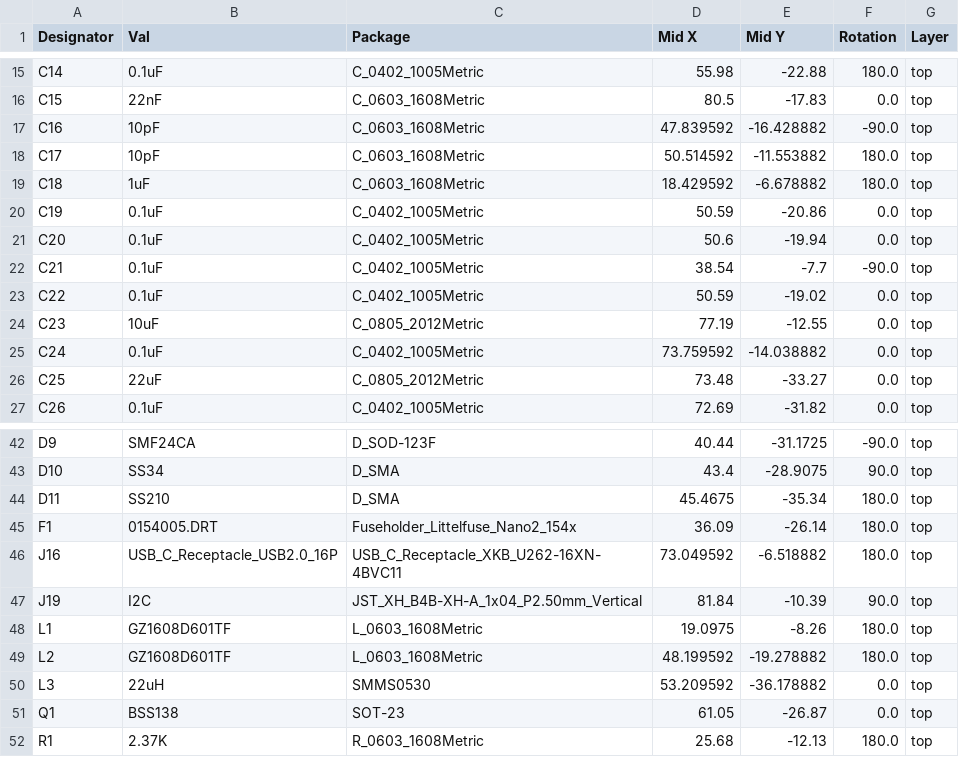
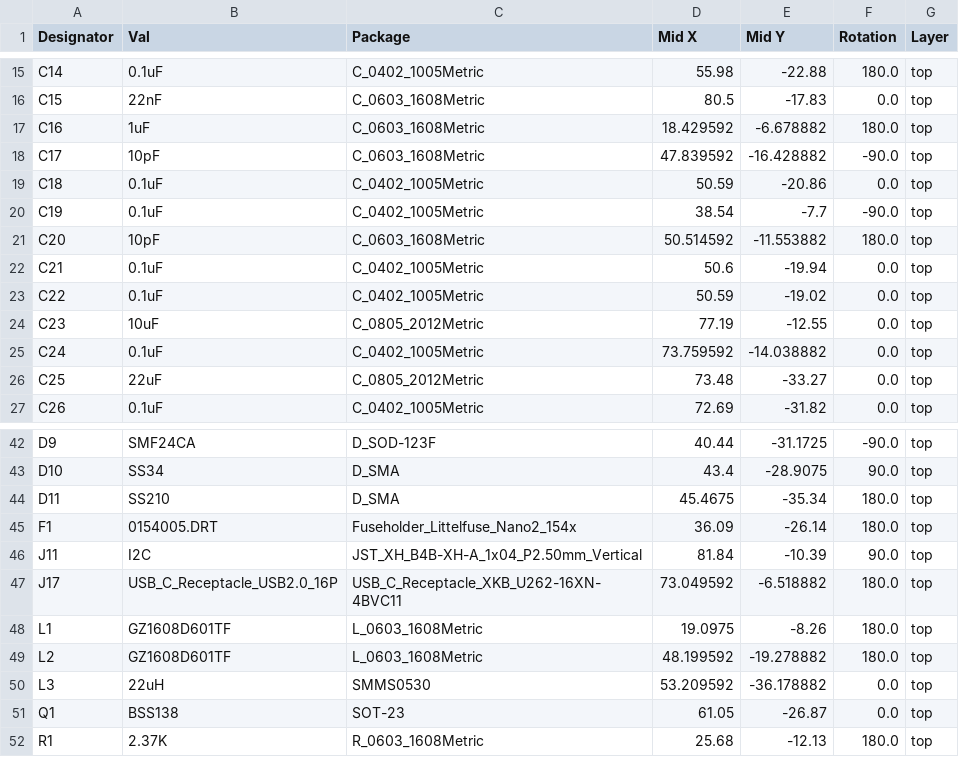
Before and after one commit to mikesmitty/voron-mods, a CSV file: checkpoint/checkpoint-pcb-v1.1/jlcpcb/production_files/CPL-checkpoint.csv, drawn as a sheet; only a part is shown, gaps mark what is left out; the diff covers the shown part only.

```diff
--- a/checkpoint/checkpoint-pcb-v1.1/jlcpcb/production_files/CPL-checkpoint.csv
+++ b/checkpoint/checkpoint-pcb-v1.1/jlcpcb/production_files/CPL-checkpoint.csv
@@ -16,8 +16,8 @@ C14,0.1uF,C_0402_1005Metric,55.98,-22.88,180.0,top
 C15,22nF,C_0603_1608Metric,80.5,-17.83,0.0,top
-C16,10pF,C_0603_1608Metric,47.839592,-16.428882,-90.0,top
-C17,10pF,C_0603_1608Metric,50.514592,-11.553882,180.0,top
-C18,1uF,C_0603_1608Metric,18.429592,-6.678882,180.0,top
-C19,0.1uF,C_0402_1005Metric,50.59,-20.86,0.0,top
-C20,0.1uF,C_0402_1005Metric,50.6,-19.94,0.0,top
-C21,0.1uF,C_0402_1005Metric,38.54,-7.7,-90.0,top
+C16,1uF,C_0603_1608Metric,18.429592,-6.678882,180.0,top
+C17,10pF,C_0603_1608Metric,47.839592,-16.428882,-90.0,top
+C18,0.1uF,C_0402_1005Metric,50.59,-20.86,0.0,top
+C19,0.1uF,C_0402_1005Metric,38.54,-7.7,-90.0,top
+C20,10pF,C_0603_1608Metric,50.514592,-11.553882,180.0,top
+C21,0.1uF,C_0402_1005Metric,50.6,-19.94,0.0,top
 C22,0.1uF,C_0402_1005Metric,50.59,-19.02,0.0,top
@@ -45,4 +45,4 @@ D11,SS210,D_SMA,45.4675,-35.34,180.0,top
 F1,0154005.DRT,Fuseholder_Littelfuse_Nano2_154x,36.09,-26.14,180.0,top
-J16,USB_C_Receptacle_USB2.0_16P,USB_C_Receptacle_XKB_U262-16XN-4BVC11,73.049592,-6.518882,180.0,top
-J19,I2C,JST_XH_B4B-XH-A_1x04_P2.50mm_Vertical,81.84,-10.39,90.0,top
+J11,I2C,JST_XH_B4B-XH-A_1x04_P2.50mm_Vertical,81.84,-10.39,90.0,top
+J17,USB_C_Receptacle_USB2.0_16P,USB_C_Receptacle_XKB_U262-16XN-4BVC11,73.049592,-6.518882,180.0,top
 L1,GZ1608D601TF,L_0603_1608Metric,19.0975,-8.26,180.0,top
```
Also changed, not shown: 19 edited cells elsewhere in this file, checkpoint/checkpoint-pcb-v1.1/jlcpcb/production_files/BOM-checkpoint.csv, 23 other files.
